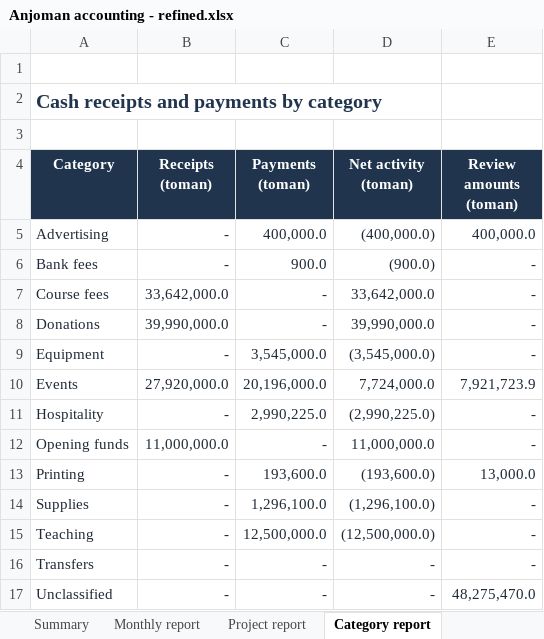
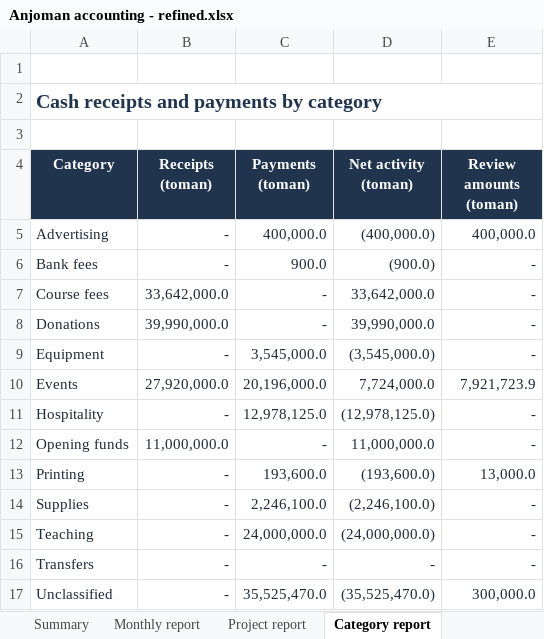
Before and after one commit to SireJeff/anjoman-accounting, an Excel workbook: Anjoman accounting - refined.xlsx, sheet Category report, drawn as a sheet; values as stored, in another font and other column widths than the file's, no borders; table styles not drawn; the diff names each change by its address in the sheet, - before the commit and + after, or states it on an @@ line.

```diff
--- a/Anjoman accounting - refined.xlsx (sheet Category report)
+++ b/Anjoman accounting - refined.xlsx (sheet Category report)
+A2:E2 merged
-C11 (Payments (toman)): 2,990,225.0
+C11 (Payments (toman)): 12,978,125.0
-D11 (Net activity (toman)): (2,990,225.0)
+D11 (Net activity (toman)): (12,978,125.0)
-C14 (Payments (toman)): 1,296,100.0
+C14 (Payments (toman)): 2,246,100.0
-D14 (Net activity (toman)): (1,296,100.0)
+D14 (Net activity (toman)): (2,246,100.0)
-C15 (Payments (toman)): 12,500,000.0
+C15 (Payments (toman)): 24,000,000.0
-D15 (Net activity (toman)): (12,500,000.0)
+D15 (Net activity (toman)): (24,000,000.0)
-C17 (Payments (toman)): -
+C17 (Payments (toman)): 35,525,470.0
-D17 (Net activity (toman)): -
+D17 (Net activity (toman)): (35,525,470.0)
-E17 (Review amounts (toman)): 48,275,470.0
+E17 (Review amounts (toman)): 300,000.0
```
Also changed, not shown: sheet Transactions, sheet Project report, sheet Monthly report, sheet Summary, sheet Review items, sheet Methodology, 5 more sheets, other sheet tabs, formulas that keep their value, charts or pictures, reports/2026-10-10/Anjoman_Accounting_Professional.xlsx, 14 other files.
